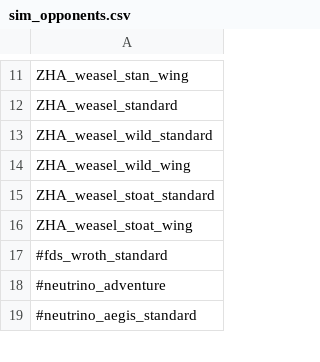
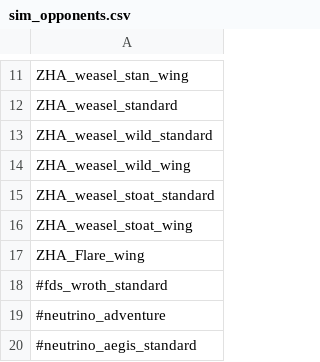
Before and after one commit to EldrickWT/ZHA, a CSV file: data/campaign/sim_opponents.csv, drawn as a sheet; only a part is shown, gaps mark what is left out; the diff names each change by its address in the sheet, - before the commit and + after, or states it on an @@ line.

Commit message:
The Flare is ready to SUPPORT you
Had enough going wonk in my logfiles
without missing VANILLA/Core vessels

So here you go. Slight color variance
from source. Like Prowl and Bluestreak
back in G1 Transformers. Different
Characters but same toy with a recolor.

They 'play' with others in packs on
the title screen as well.

I noticed I effed up some name consistency
What's a ZHA_ENGINE? ALL IS ZHA_TECH.

Commented out some Home only content...

Updated the ZHA propaganda files.
And the mod_info of course.

2d is here... like your anime spouse.
 Changes to be committed:
	modified:   EldrickWT_ZHA.version
	modified:   data/campaign/sim_opponents.csv
	modified:   data/campaign/sim_opponents_dev.csv
	modified:   data/config/engine_styles.json
	modified:   data/config/exerelin/corvus_spawnpoints.csv
	modified:   data/config/exerelinFactionConfig/zha.json
	modified:   data/config/settings.json
	modified:   data/config/sounds.json
	modified:   data/config/title_screen_variants.csv
	modified:   data/hulls/ZHA_fleet_carrier_2.ship
	modified:   data/hulls/ZHA_fox.ship
	modified:   data/hulls/ZHA_valk.ship
	modified:   data/hulls/ZHA_weasel.ship
	new file:   data/hulls/flare.ship
	modified:   data/hulls/ship_data.csv
	modified:   data/hulls/skins/ZHA_weasel_stoat.skin
	modified:   data/hulls/wing_data.csv
	new file:   data/variants/ZHA/flare_pd.variant
	modified:   data/world/factions/zha.faction
	modified:   graphics/ZHA/factions/logo-md.png
	modified:   graphics/ZHA/factions/zha_banner.png
	modified:   graphics/ZHA/factions/zha_crest.png
	new file:   graphics/ZHA/ships/flare.png
	modified:   mod_info.json

```diff
--- a/data/campaign/sim_opponents.csv
+++ b/data/campaign/sim_opponents.csv
+row 17: ZHA_Flare_wing
```
Also changed, not shown: data/campaign/sim_opponents_dev.csv, data/config/title_screen_variants.csv, 21 other files.
